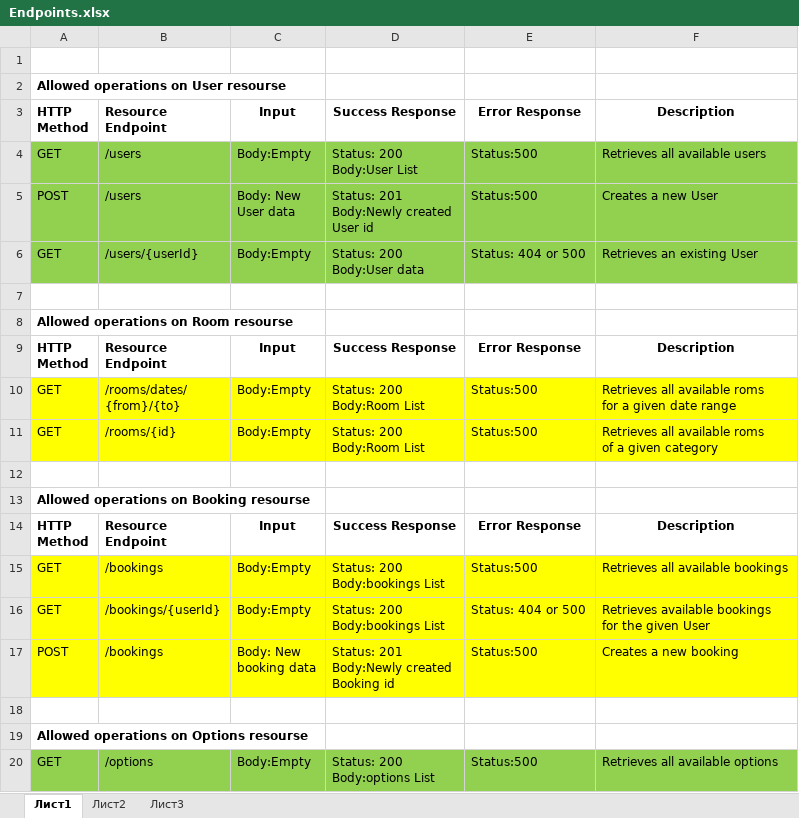
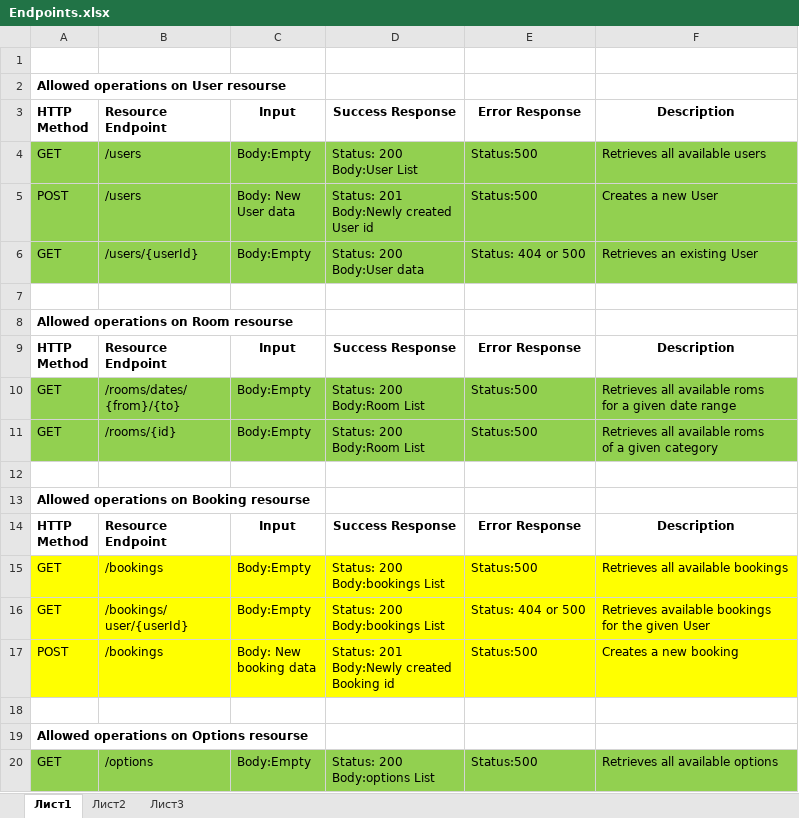
Before and after one commit to Aljuly/hotel-booking, an Excel workbook: Endpoints.xlsx, sheet Лист1, drawn as a sheet; values as stored, in another font and other column widths than the file's, no borders; ↵ is a line break in a cell; the diff names each change by its address in the sheet, - before the commit and + after, or states it on an @@ line.

```diff
--- a/Endpoints.xlsx (sheet Лист1)
+++ b/Endpoints.xlsx (sheet Лист1)
-A10:F11 fill: #FFFF00
+A10:F11 fill: #92D050
-B16: /bookings/{userId}
+B16: /bookings/ ↵ user/{userId}
```
Also changed, not shown: 8 other files.
